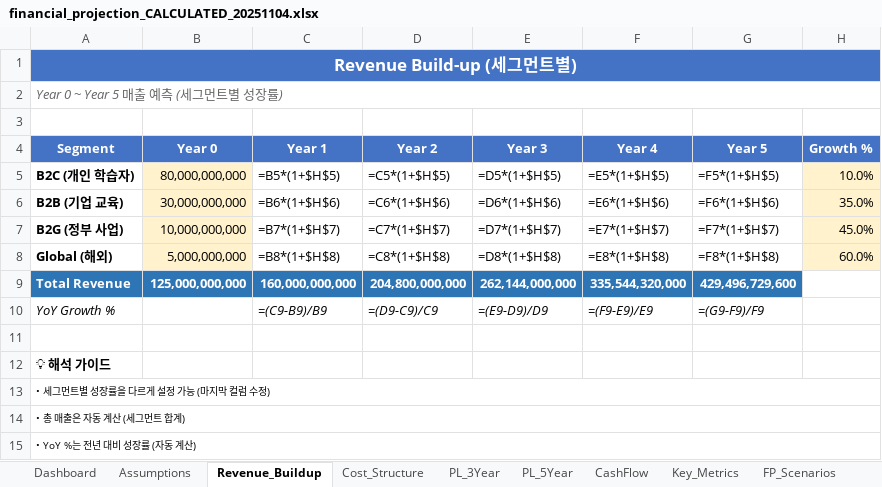
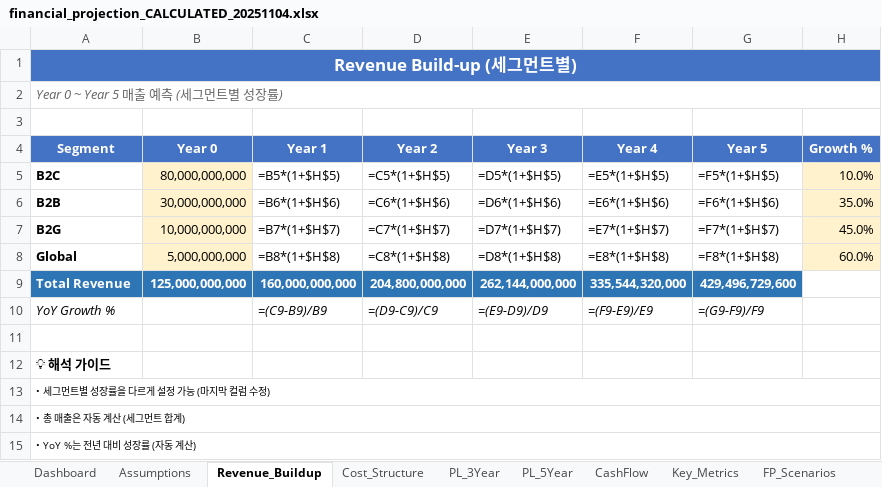
Before and after one commit to kangminlee-maker/umis, an Excel workbook: examples/excel/financial_projection_CALCULATED_20251104.xlsx, sheet Revenue_Buildup, drawn as a sheet; values as stored, in another font and other column widths than the file's, no borders; formulas without a stored value are shown as written; the diff names each change by its address in the sheet, - before the commit and + after, or states it on an @@ line.

```diff
--- a/examples/excel/financial_projection_CALCULATED_20251104.xlsx (sheet Revenue_Buildup)
+++ b/examples/excel/financial_projection_CALCULATED_20251104.xlsx (sheet Revenue_Buildup)
-A5 (Segment): B2C (개인 학습자)
+A5 (Segment): B2C
-A6 (Segment): B2B (기업 교육)
+A6 (Segment): B2B
-A7 (Segment): B2G (정부 사업)
+A7 (Segment): B2G
-A8 (Segment): Global (해외)
+A8 (Segment): Global
```
Also changed, not shown: examples/excel/financial_projection_korean_adult_education_example_20251104.xlsx, examples/excel/market_sizing_piano_subscription_CALCULATED_20251104.xlsx, 7 other files.
